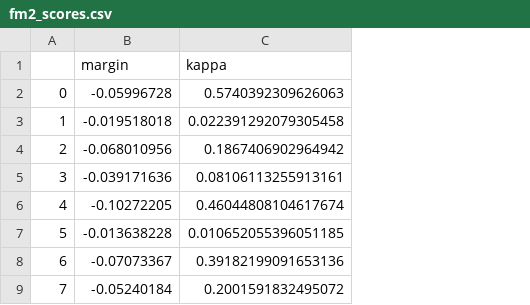
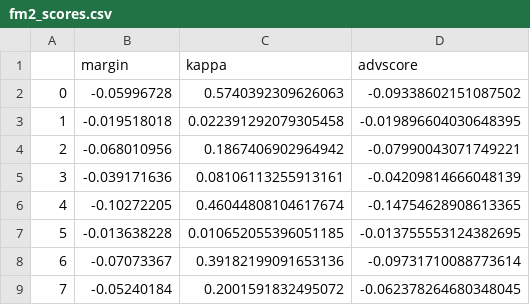
Before and after one commit to yysung/Advscore, a CSV file: data/fm2_scores.csv, drawn as a sheet; only a part is shown; the diff names each change by its address in the sheet, - before the commit and + after, or states it on an @@ line.

Commit message:
add per-ex advscores

```diff
--- a/data/fm2_scores.csv
+++ b/data/fm2_scores.csv
+column D (advscore), rows 2-9: -0.09338602151087502 | -0.019896604030648395 | -0.07990043071749221 | -0.04209814666048139 | -0.14754628908613365 | -0.013755553124382695 | -0.09731710088773614 | -0.062378264680348045
```
Also changed, not shown: data/advqa_combined_scores.csv, data/bamboogle_scores.csv, 1 other file.
